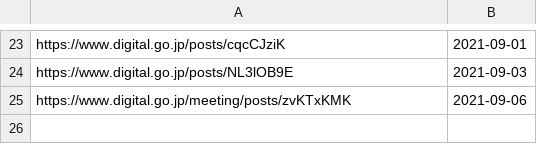
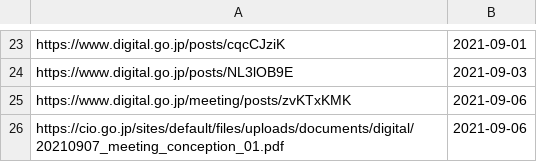
Before and after one commit to code4fukui/digital-agency-jp, a CSV file: news-url.csv, drawn as a sheet; only a part is shown, gaps mark what is left out.

```diff
--- a/news-url.csv
+++ b/news-url.csv
@@ -25 +25,2 @@ https://www.digital.go.jp/posts/NL3lOB9E,2021-09-03
 https://www.digital.go.jp/meeting/posts/zvKTxKMK,2021-09-06
+https://cio.go.jp/sites/default/files/uploads/documents/digital/20210907_meeting_conception_01.pdf,2021-09-06
```
Also changed, not shown: news.csv.
